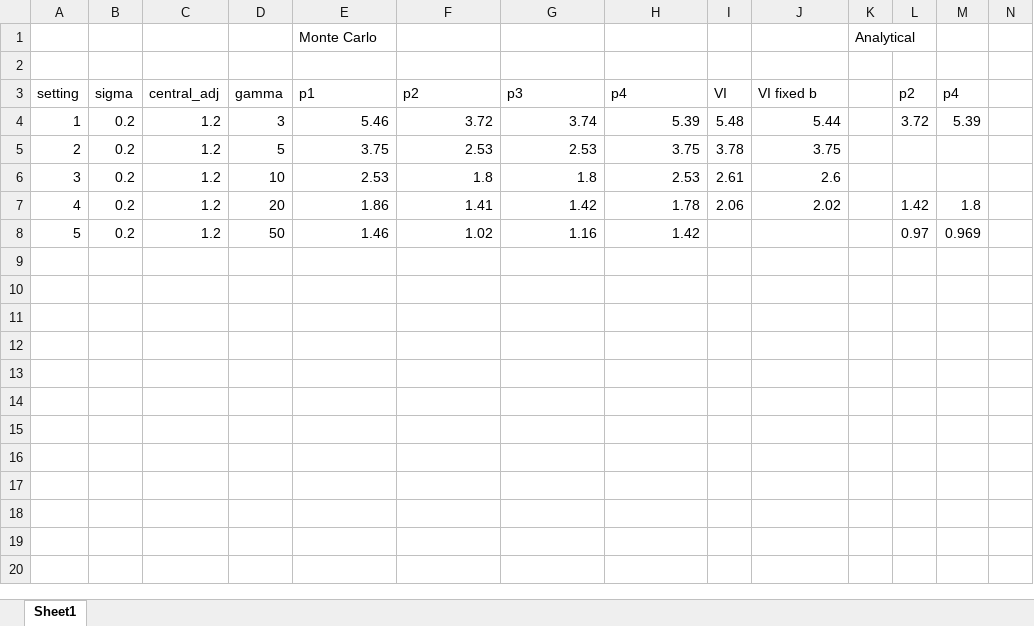
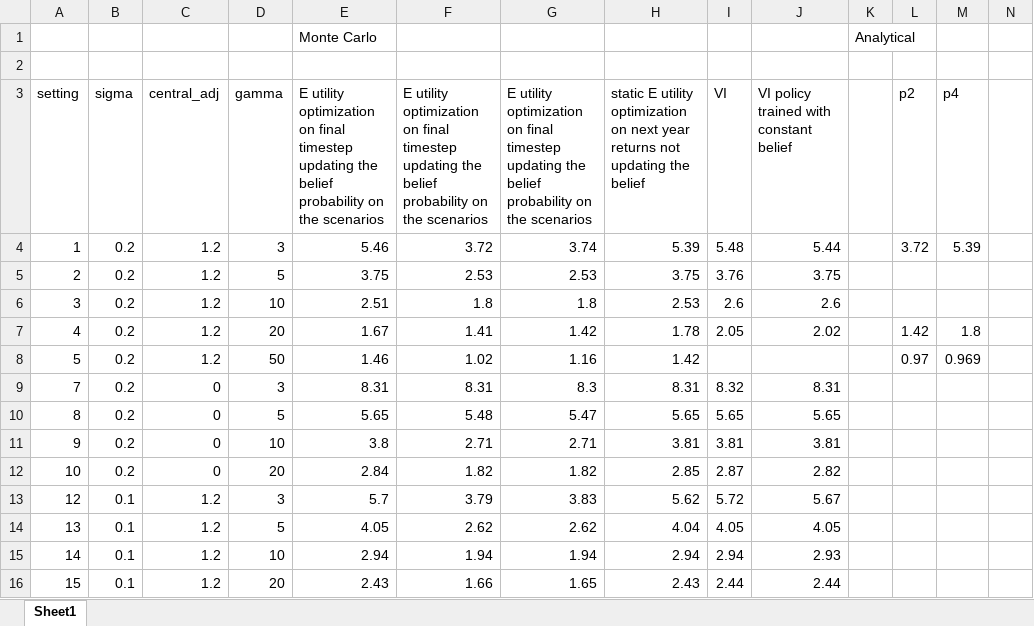
Before and after one commit to hyunseoky9/pilot, an Excel workbook: results/VI and heur scores.xlsx, sheet Sheet1, drawn as a sheet; only a part is shown; values as stored, in another font and other column widths than the file's, no borders; rows hold the shown columns only; the diff names each change by its address in the sheet, - before the commit and + after, or states it on an @@ line.

Commit message:
new settings

```diff
--- a/results/VI and heur scores.xlsx (sheet Sheet1)
+++ b/results/VI and heur scores.xlsx (sheet Sheet1)
-E3: p1
+E3: E utility optimization on final timestep updating the belief probability on the scenarios
-F3: p2
+F3: E utility optimization on final timestep updating the belief probability on the scenarios
-G3: p3
+G3: E utility optimization on final timestep updating the belief probability on the scenarios
-H3: p4
+H3: static E utility optimization on next year returns not updating the belief
-J3: VI fixed b
+J3: VI policy trained with constant belief
-I5 (VI): 3.78
+I5 (VI): 3.76
-E6: 2.53
+E6: 2.51
-I6 (VI): 2.61
+I6 (VI): 2.6
-E7: 1.86
+E7: 1.67
-I7 (VI): 2.06
+I7 (VI): 2.05
+row 9: 7 | 0.2 | 0 | 3 | 8.31 | 8.31 | 8.3 | 8.31 | 8.32 | 8.31
+row 10: 8 | 0.2 | 0 | 5 | 5.65 | 5.48 | 5.47 | 5.65 | 5.65 | 5.65
+row 11: 9 | 0.2 | 0 | 10 | 3.8 | 2.71 | 2.71 | 3.81 | 3.81 | 3.81
+row 12: 10 | 0.2 | 0 | 20 | 2.84 | 1.82 | 1.82 | 2.85 | 2.87 | 2.82
+row 13: 12 | 0.1 | 1.2 | 3 | 5.7 | 3.79 | 3.83 | 5.62 | 5.72 | 5.67
+row 14: 13 | 0.1 | 1.2 | 5 | 4.05 | 2.62 | 2.62 | 4.04 | 4.05 | 4.05
+row 15: 14 | 0.1 | 1.2 | 10 | 2.94 | 1.94 | 1.94 | 2.94 | 2.94 | 2.93
+row 16: 15 | 0.1 | 1.2 | 20 | 2.43 | 1.66 | 1.65 | 2.43 | 2.44 | 2.44
```
Also changed, not shown: 8 other files.
